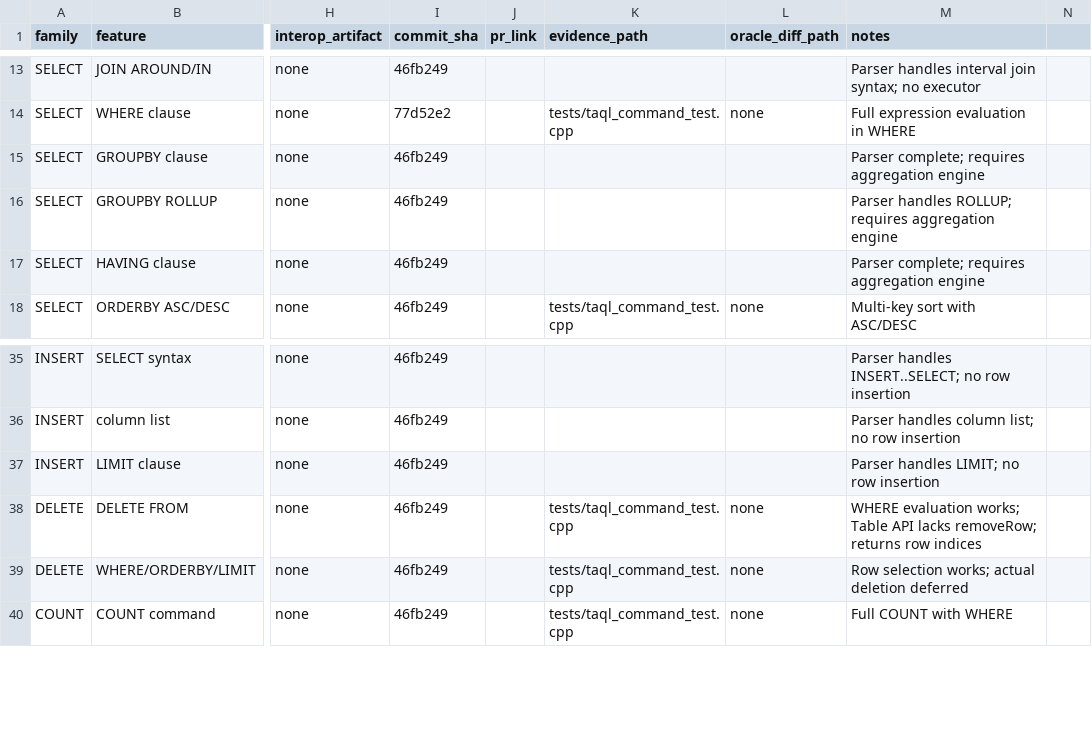
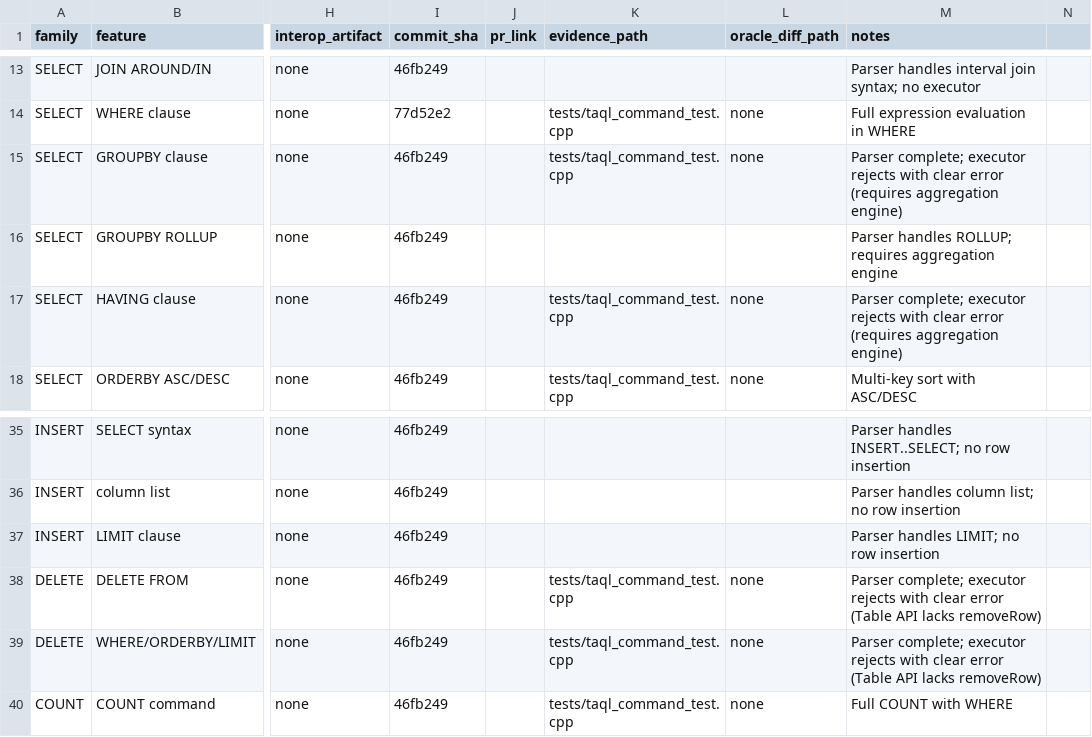
Before and after one commit to bglenden/casacore-mini, a CSV file: docs/phase11/taql_command_checklist.csv, drawn as a sheet; only a part is shown, gaps mark what is left out; the diff names each change by its address in the sheet, - before the commit and + after, or states it on an @@ line.

```diff
--- a/docs/phase11/taql_command_checklist.csv
+++ b/docs/phase11/taql_command_checklist.csv
-K15 (evidence_path): (empty)
+K15 (evidence_path): tests/taql_command_test.cpp
-L15 (oracle_diff_path): (empty)
+L15 (oracle_diff_path): none
-M15 (notes): Parser complete; requires aggregation engine
+M15 (notes): Parser complete; executor rejects with clear error (requires aggregation engine)
-K17 (evidence_path): (empty)
+K17 (evidence_path): tests/taql_command_test.cpp
-L17 (oracle_diff_path): (empty)
+L17 (oracle_diff_path): none
-M17 (notes): Parser complete; requires aggregation engine
+M17 (notes): Parser complete; executor rejects with clear error (requires aggregation engine)
-M38 (notes): WHERE evaluation works; Table API lacks removeRow; returns row indices
+M38 (notes): Parser complete; executor rejects with clear error (Table API lacks removeRow)
-M39 (notes): Row selection works; actual deletion deferred
+M39 (notes): Parser complete; executor rejects with clear error (Table API lacks removeRow)
```
Also changed, not shown: 6 other files.
